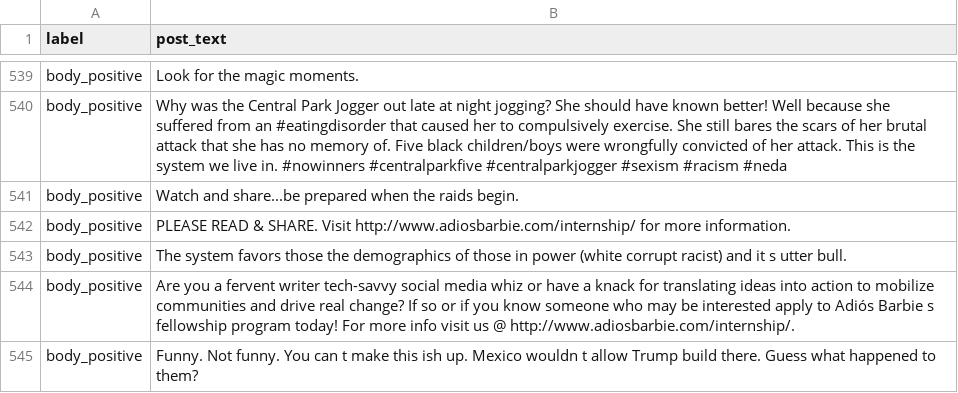
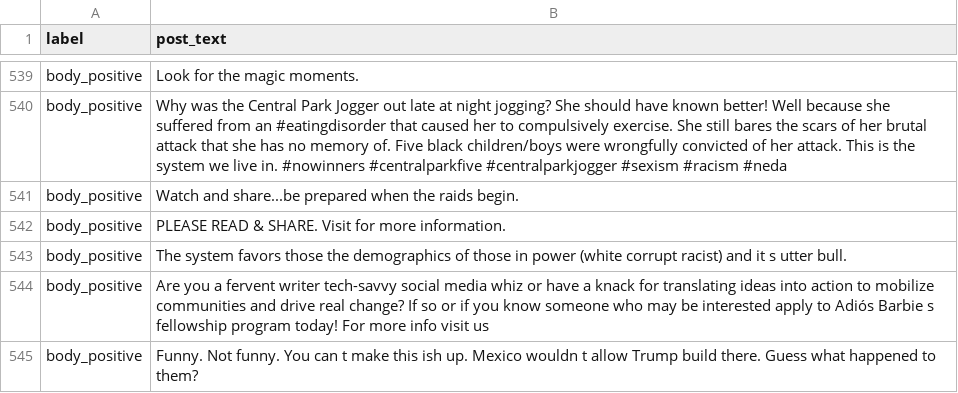
Before and after one commit to jackalvarez/ML_Representacion_Femenina, a CSV file: posts_dataset.csv, drawn as a sheet; only a part is shown, gaps mark what is left out; the diff covers the shown part only.

Commit message:
Eliminated some urls.

```diff
--- a/posts_dataset.csv
+++ b/posts_dataset.csv
@@ -541,5 +541,5 @@ body_positive,Why was the  Central Park Jogger  out late at night jogging? She s
 body_positive,Watch and share...be prepared when the raids begin.
-body_positive,PLEASE READ & SHARE. Visit http://www.adiosbarbie.com/internship/ for more information.
+body_positive,PLEASE READ & SHARE. Visit for more information.
 body_positive,The system favors those the demographics of those in power (white  corrupt  racist) and it s utter bull.
-body_positive,Are you a fervent writer  tech-savvy social media whiz  or have a knack for translating ideas into action to mobilize communities and drive real change? If so  or if you know someone who may be interested  apply to Adiós Barbie s fellowship program today! For more info visit us @  http://www.adiosbarbie.com/internship/.
+body_positive,Are you a fervent writer  tech-savvy social media whiz  or have a knack for translating ideas into action to mobilize communities and drive real change? If so  or if you know someone who may be interested  apply to Adiós Barbie s fellowship program today! For more info visit us
 body_positive,Funny. Not funny. You can t make this ish up. Mexico wouldn t allow Trump build there. Guess what happened to them?
```
Also changed, not shown: 20 edited cells elsewhere in this file.
